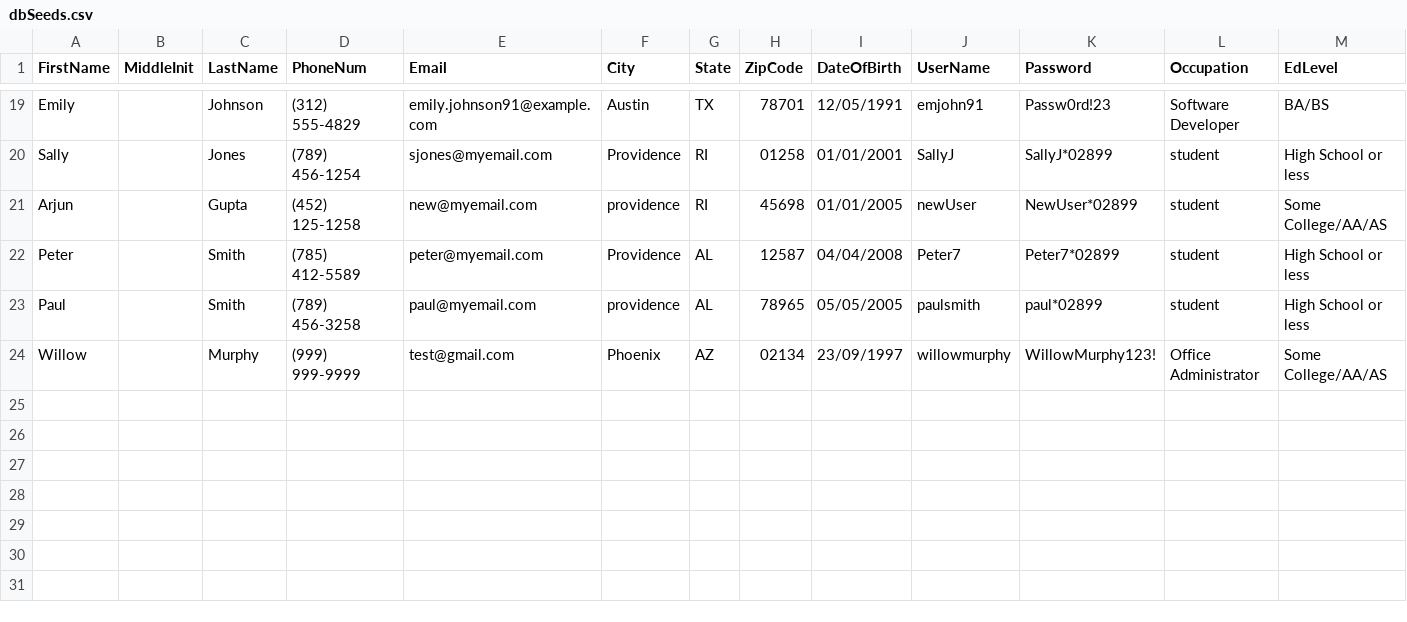
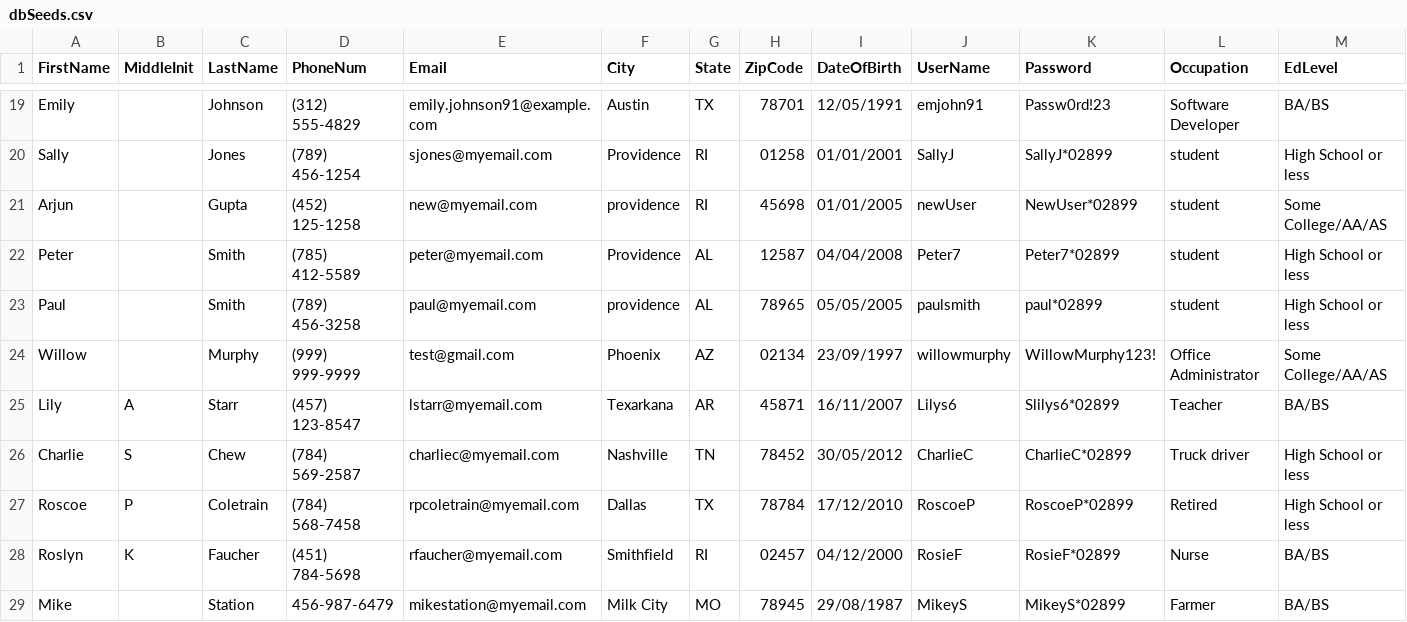
Before and after one commit to makaelamyers97/CS-335-Software-Engineering---Dating-App, a CSV file: assets/dbSeeds.csv, drawn as a sheet; only a part is shown, gaps mark what is left out; rows hold the shown columns only; the diff names each change by its address in the sheet, - before the commit and + after, or states it on an @@ line.

```diff
--- a/assets/dbSeeds.csv
+++ b/assets/dbSeeds.csv
+row 25: Lily | A | Starr | (457) 123-8547 | lstarr@myemail.com | Texarkana | AR | 45871 | 16/11/2007 | Lilys6 | Slilys6*02899 | Teacher | BA/BS
+row 26: Charlie | S | Chew | (784) 569-2587 | charliec@myemail.com | Nashville | TN | 78452 | 30/05/2012 | CharlieC | CharlieC*02899 | Truck driver | High School or less
+row 27: Roscoe | P | Coletrain | (784) 568-7458 | rpcoletrain@myemail.com | Dallas | TX | 78784 | 17/12/2010 | RoscoeP | RoscoeP*02899 | Retired | High School or less
+row 28: Roslyn | K | Faucher | (451) 784-5698 | rfaucher@myemail.com | Smithfield | RI | 02457 | 04/12/2000 | RosieF | RosieF*02899 | Nurse | BA/BS
+row 29: Mike |  | Station | 456-987-6479 | mikestation@myemail.com | Milk City | MO | 78945 | 29/08/1987 | MikeyS | MikeyS*02899 | Farmer | BA/BS
```
Also changed, not shown: assets/dbLikes.csv, 6 other files.
